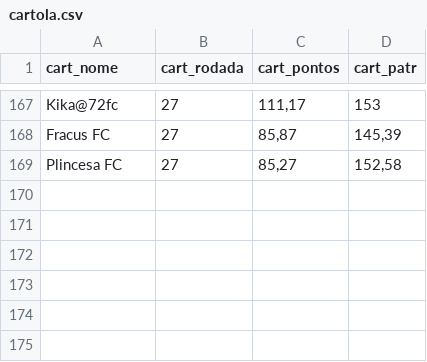
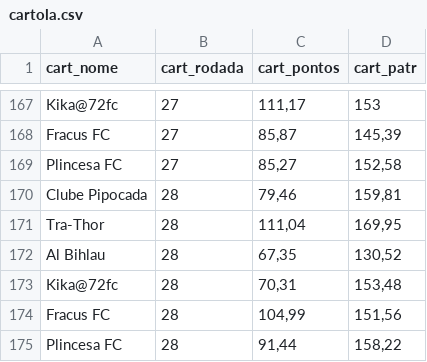
Before and after one commit to renatosts/Ligalito, a CSV file: cartola.csv, drawn as a sheet; only a part is shown, gaps mark what is left out.

Commit message:
Processamento 20/10/2025

```diff
--- a/cartola.csv
+++ b/cartola.csv
@@ -169 +169,7 @@ Fracus FC;27;85,87;145,39
 Plincesa FC;27;85,27;152,58
+Clube Pipocada;28;79,46;159,81
+Tra-Thor;28;111,04;169,95
+Al Bihlau;28;67,35;130,52
+Kika@72fc;28;70,31;153,48
+Fracus FC;28;104,99;151,56
+Plincesa FC;28;91,44;158,22
```
